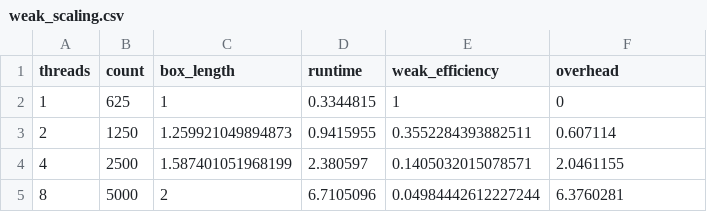
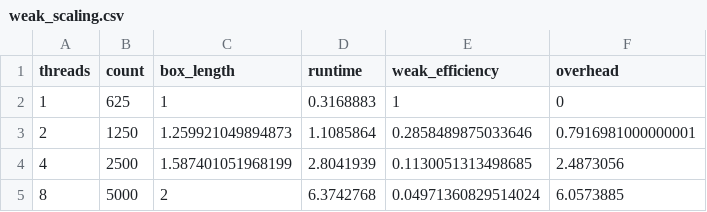
Before and after one commit to Praveenjhas/HPSC_assignment, a CSV file: results/weak_scaling/weak_scaling.csv, drawn as a sheet.

```diff
--- a/results/weak_scaling/weak_scaling.csv
+++ b/results/weak_scaling/weak_scaling.csv
@@ -1,5 +1,5 @@
 threads,count,box_length,runtime,weak_efficiency,overhead
-1,625,1,0.3344815,1,0
-2,1250,1.259921049894873,0.9415955,0.3552284393882511,0.607114
-4,2500,1.587401051968199,2.380597,0.1405032015078571,2.0461155
-8,5000,2,6.7105096,0.04984442612227244,6.3760281
+1,625,1,0.3168883,1,0
+2,1250,1.259921049894873,1.1085864,0.2858489875033646,0.7916981000000001
+4,2500,1.587401051968199,2.8041939,0.1130051313498685,2.4873056
+8,5000,2,6.3742768,0.04971360829514024,6.0573885
```
Also changed, not shown: results/neighbor_bonus/neighbor_search_comparison.csv, results/parallel_correctness/parallel_correctness.csv, 34 other files.
